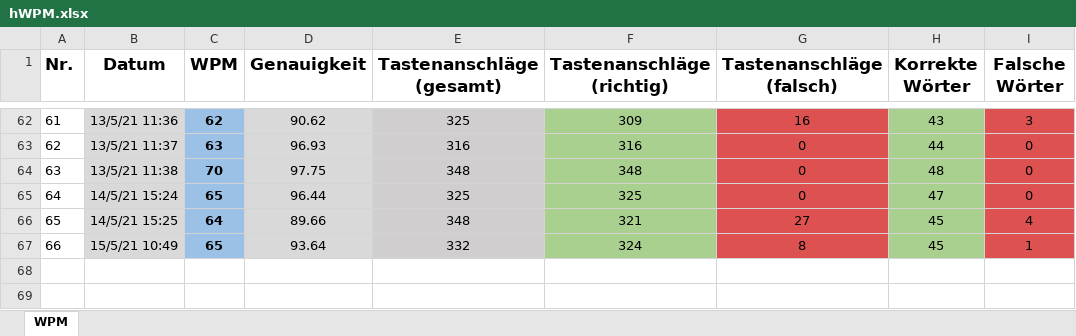
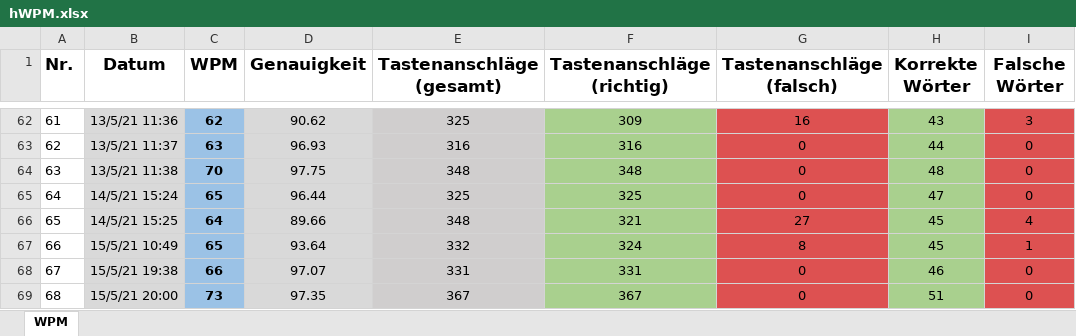
Before and after one commit to Boegeholzhausen/Python, an Excel workbook: Projects/WPMTracker/hWPM.xlsx, sheet WPM, drawn as a sheet; only a part is shown, gaps mark what is left out; values as stored, in another font and other column widths than the file's, no borders; the diff names each change by its address in the sheet, - before the commit and + after, or states it on an @@ line.

```diff
--- a/Projects/WPMTracker/hWPM.xlsx (sheet WPM)
+++ b/Projects/WPMTracker/hWPM.xlsx (sheet WPM)
+row 68: 67 | 15/5/21 19:38 | 66 | 97.07 | 331 | 331 | 0 | 46 | 0
+row 69: 68 | 15/5/21 20:00 | 73 | 97.35 | 367 | 367 | 0 | 51 | 0
```
Also changed, not shown: Projects/WPMTracker/WPM.xlsx, 28 other files.
